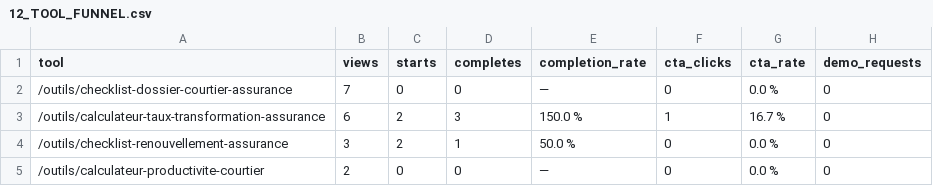
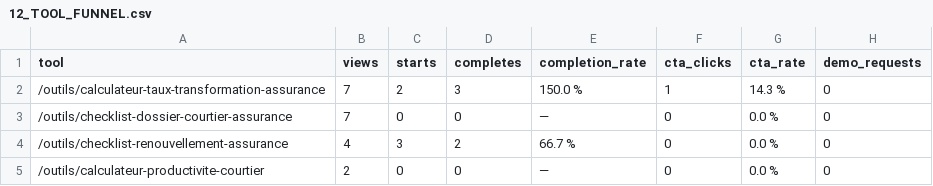
Before and after one commit to iamdalilrhasrhass-sys/COURTIA, a CSV file: docs/seo/preuves/2026-09-26-master-acquisition/12_TOOL_FUNNEL.csv, drawn as a sheet.

```diff
--- a/docs/seo/preuves/2026-09-26-master-acquisition/12_TOOL_FUNNEL.csv
+++ b/docs/seo/preuves/2026-09-26-master-acquisition/12_TOOL_FUNNEL.csv
@@ -1,5 +1,5 @@
 tool,views,starts,completes,completion_rate,cta_clicks,cta_rate,demo_requests
+/outils/calculateur-taux-transformation-assurance,7,2,3,150.0 %,1,14.3 %,0
 /outils/checklist-dossier-courtier-assurance,7,0,0,—,0,0.0 %,0
-/outils/calculateur-taux-transformation-assurance,6,2,3,150.0 %,1,16.7 %,0
-/outils/checklist-renouvellement-assurance,3,2,1,50.0 %,0,0.0 %,0
+/outils/checklist-renouvellement-assurance,4,3,2,66.7 %,0,0.0 %,0
 /outils/calculateur-productivite-courtier,2,0,0,—,0,0.0 %,0
```
Also changed, not shown: docs/seo/preuves/2026-09-26-master-acquisition/10_TRACKING_EVENTS.csv, docs/seo/preuves/2026-09-26-master-acquisition/11_REAL_LEADS.csv, 1 other file.
